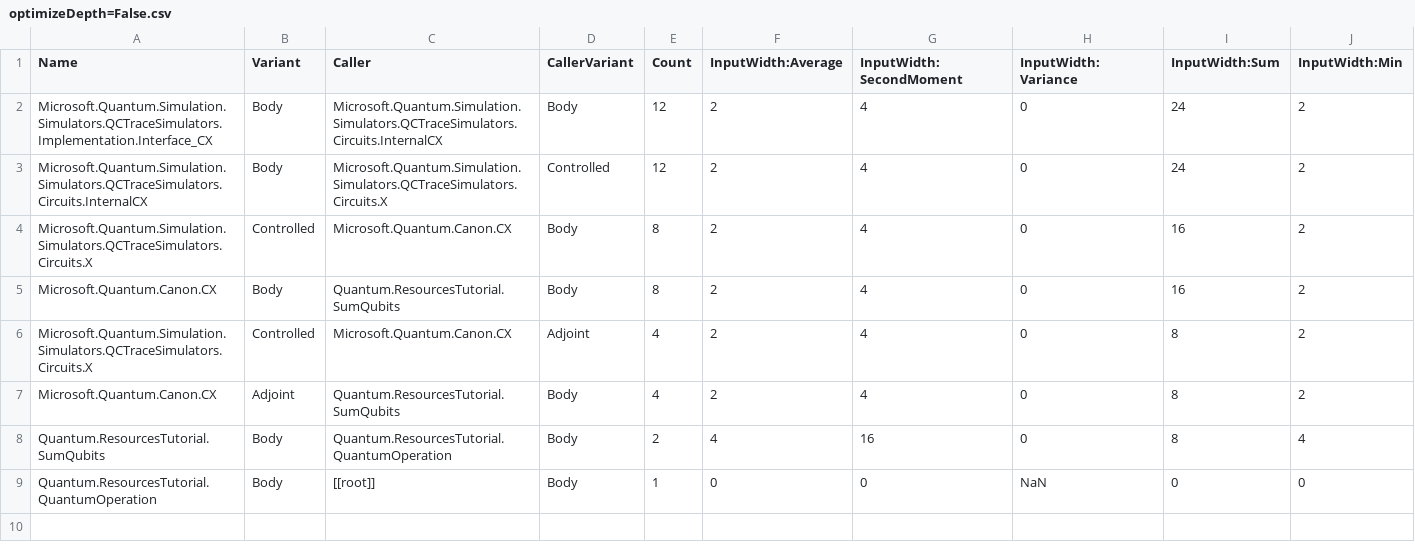
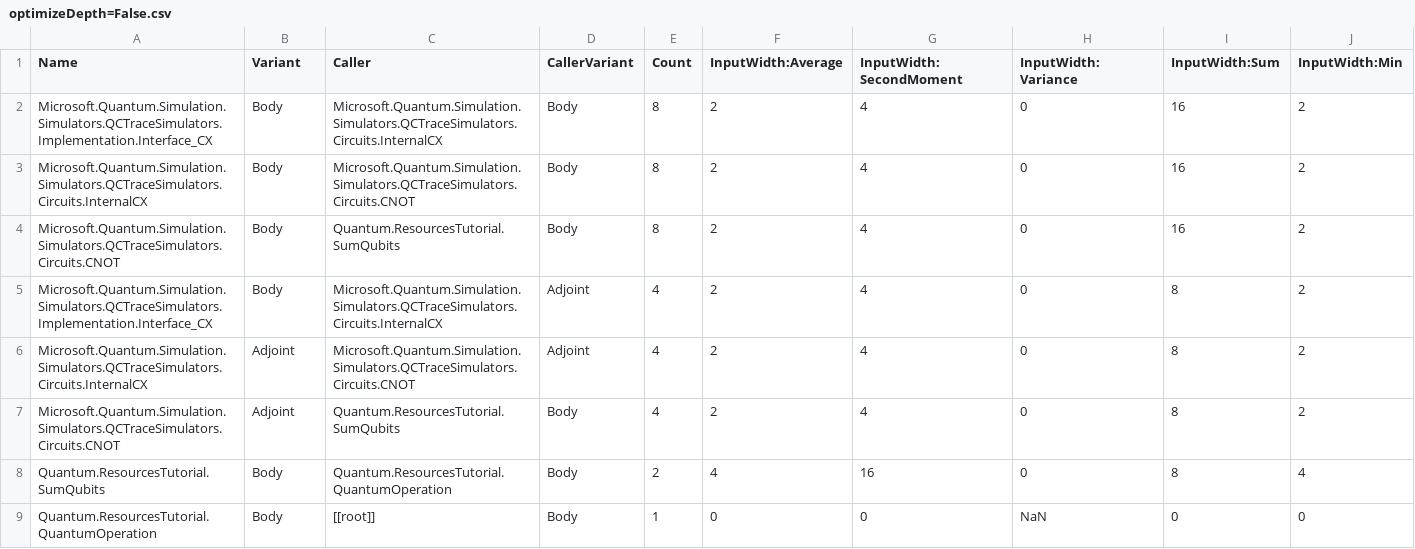
Before and after one commit to jond01/qsharp-resources-optimization, a CSV file: data/optimizeDepth=False.csv, drawn as a sheet; only a part is shown; the diff names each change by its address in the sheet, - before the commit and + after, or states it on an @@ line.

Commit message:
Update the data

```diff
--- a/data/optimizeDepth=False.csv
+++ b/data/optimizeDepth=False.csv
-E2:E3 (Count): 12
+E2:E3 (Count): 8
-I2:I3 (InputWidth:Sum): 24
+I2:I3 (InputWidth:Sum): 16
-C3 (Caller): Microsoft.Quantum.Simulation.Simulators.QCTraceSimulators.Circuits.X
+C3 (Caller): Microsoft.Quantum.Simulation.Simulators.QCTraceSimulators.Circuits.CNOT
-D3 (CallerVariant): Controlled
+D3 (CallerVariant): Body
-A4 (Name): Microsoft.Quantum.Simulation.Simulators.QCTraceSimulators.Circuits.X
+A4 (Name): Microsoft.Quantum.Simulation.Simulators.QCTraceSimulators.Circuits.CNOT
-B4 (Variant): Controlled
+B4 (Variant): Body
-C4 (Caller): Microsoft.Quantum.Canon.CX
+C4 (Caller): Quantum.ResourcesTutorial.SumQubits
-A5 (Name): Microsoft.Quantum.Canon.CX
+A5 (Name): Microsoft.Quantum.Simulation.Simulators.QCTraceSimulators.Implementation.Interface_CX
-C5 (Caller): Quantum.ResourcesTutorial.SumQubits
+C5 (Caller): Microsoft.Quantum.Simulation.Simulators.QCTraceSimulators.Circuits.InternalCX
-D5 (CallerVariant): Body
+D5 (CallerVariant): Adjoint
-E5 (Count): 8
+E5 (Count): 4
-I5 (InputWidth:Sum): 16
+I5 (InputWidth:Sum): 8
-A6 (Name): Microsoft.Quantum.Simulation.Simulators.QCTraceSimulators.Circuits.X
+A6 (Name): Microsoft.Quantum.Simulation.Simulators.QCTraceSimulators.Circuits.InternalCX
-B6 (Variant): Controlled
+B6 (Variant): Adjoint
-C6 (Caller): Microsoft.Quantum.Canon.CX
+C6 (Caller): Microsoft.Quantum.Simulation.Simulators.QCTraceSimulators.Circuits.CNOT
-A7 (Name): Microsoft.Quantum.Canon.CX
+A7 (Name): Microsoft.Quantum.Simulation.Simulators.QCTraceSimulators.Circuits.CNOT
```
Also changed, not shown: data/optimizeDepth=True.csv.
